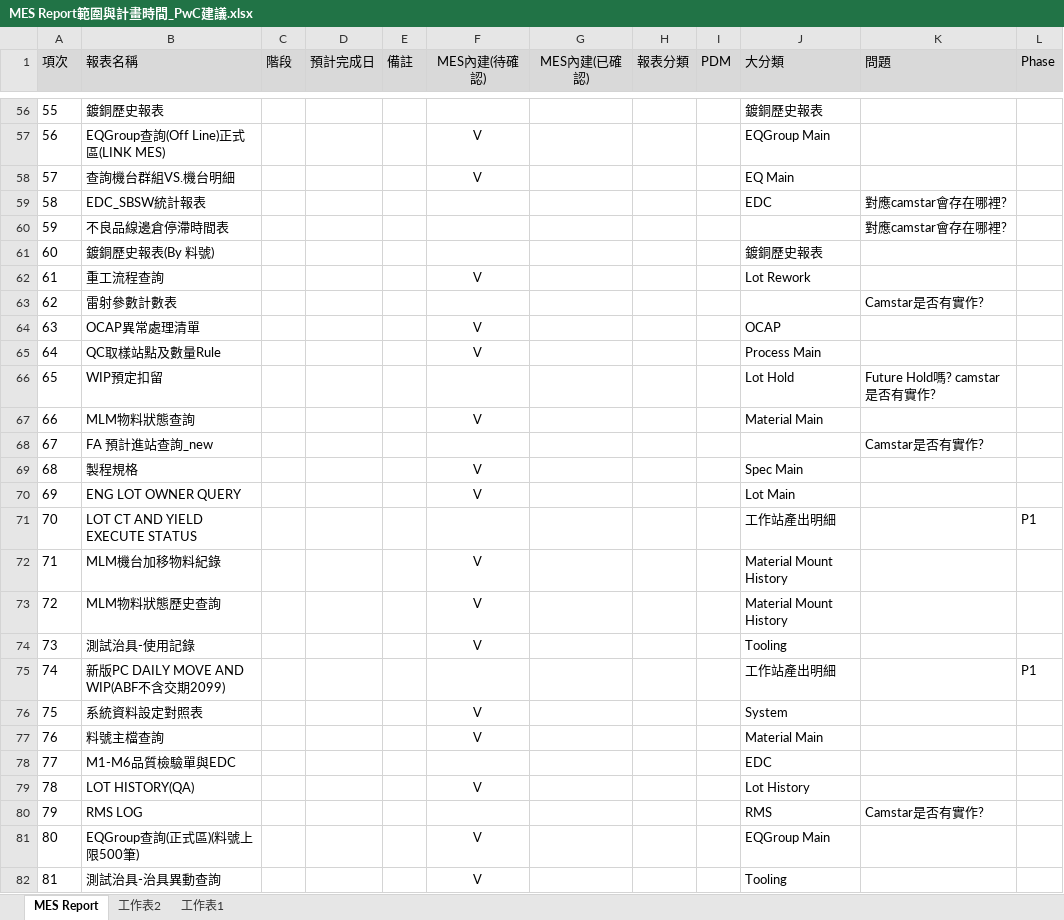
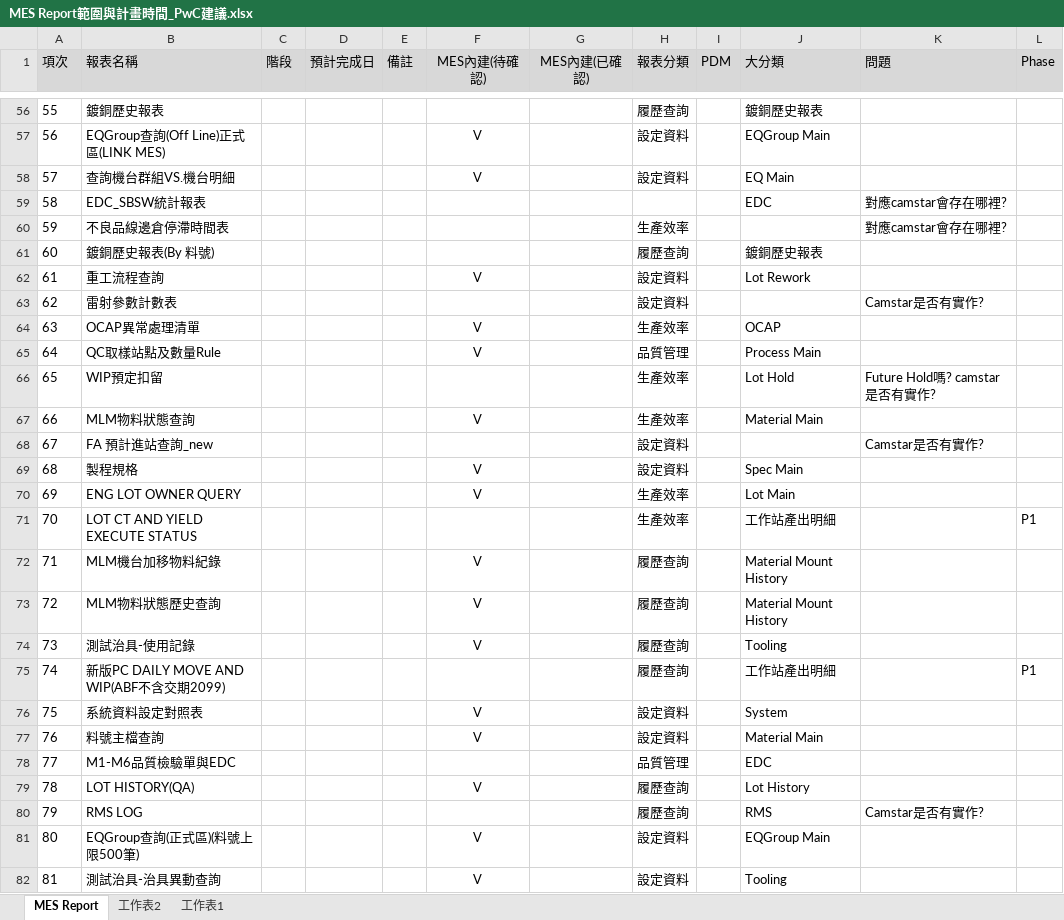
Before and after one commit to ivan5174/ivan5174.github.io, an Excel workbook: MES Report範圍與計畫時間_PwC建議.xlsx, sheet MES Report, drawn as a sheet; only a part is shown, gaps mark what is left out; values as stored, in another font and other column widths than the file's, no borders; charts and pictures not drawn; the diff covers the shown part only; the diff names each change by its address in the sheet, - before the commit and + after, or states it on an @@ line.

```diff
--- a/MES Report範圍與計畫時間_PwC建議.xlsx (sheet MES Report)
+++ b/MES Report範圍與計畫時間_PwC建議.xlsx (sheet MES Report)
-H56 (報表分類): (empty)
+H56 (報表分類): 履歷查詢
-H57:H58 (報表分類): (empty)
+H57:H58 (報表分類): 設定資料
-H60 (報表分類): (empty)
+H60 (報表分類): 生產效率
-H61 (報表分類): (empty)
+H61 (報表分類): 履歷查詢
-H62:H63 (報表分類): (empty)
+H62:H63 (報表分類): 設定資料
-H64 (報表分類): (empty)
+H64 (報表分類): 生產效率
-H65 (報表分類): (empty)
+H65 (報表分類): 品質管理
-H66:H67 (報表分類): (empty)
+H66:H67 (報表分類): 生產效率
-H68:H69 (報表分類): (empty)
+H68:H69 (報表分類): 設定資料
-H70:H71 (報表分類): (empty)
+H70:H71 (報表分類): 生產效率
-H72:H75 (報表分類): (empty)
+H72:H75 (報表分類): 履歷查詢
-H76:H77 (報表分類): (empty)
+H76:H77 (報表分類): 設定資料
-H78 (報表分類): (empty)
+H78 (報表分類): 品質管理
-H79:H80 (報表分類): (empty)
+H79:H80 (報表分類): 履歷查詢
-H81:H82 (報表分類): (empty)
+H81:H82 (報表分類): 設定資料
```
Also changed, not shown: 73 edited cells elsewhere in this sheet, charts or pictures.
